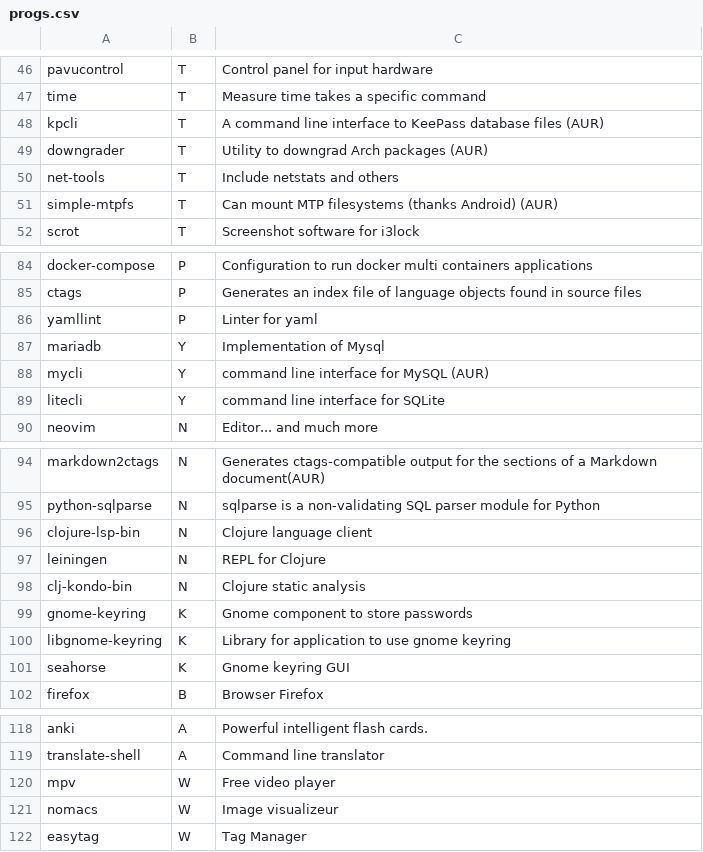
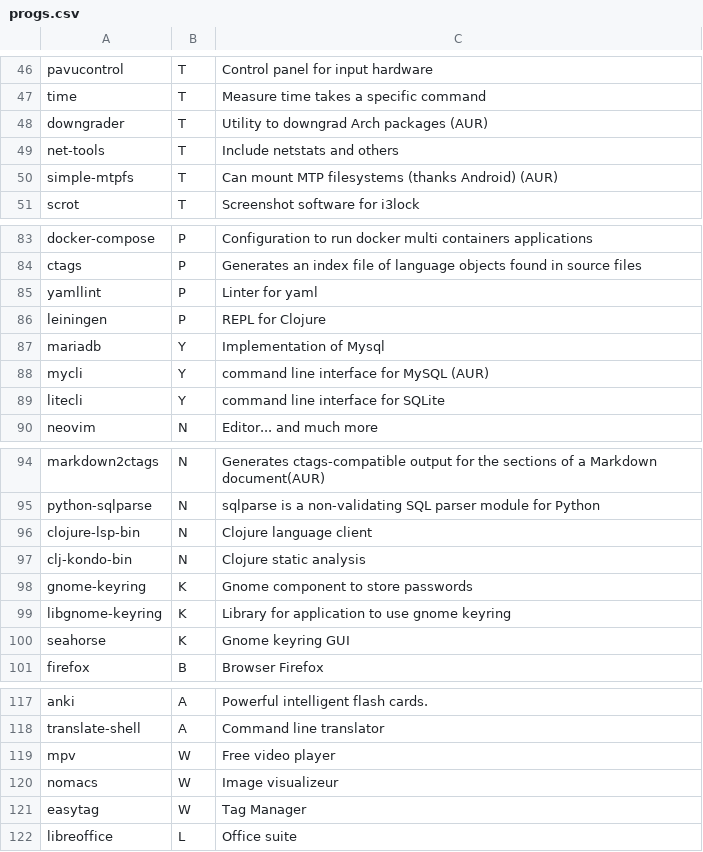
Before and after one commit to Csymaet/ArchInstall, a CSV file: progs.csv, drawn as a sheet; only a part is shown, gaps mark what is left out.

Commit message:
Add LibreOffice

```diff
--- a/progs.csv
+++ b/progs.csv
@@ -47,3 +47,2 @@ pavucontrol,T,Control panel for input hardware,
 time,T,Measure time takes a specific command,
-kpcli,T,A command line interface to KeePass database files (AUR),
 downgrader,T,Utility to downgrad Arch packages (AUR),
@@ -86,2 +85,3 @@ ctags,P,Generates an index file of language objects found in source files,
 yamllint,P,Linter for yaml,
+leiningen,P,REPL for Clojure,
 mariadb,Y,Implementation of Mysql,
@@ -96,3 +96,2 @@ python-sqlparse,N,sqlparse is a non-validating SQL parser module for Python,
 clojure-lsp-bin,N,Clojure language client,
-leiningen,N,REPL for Clojure,
 clj-kondo-bin,N,Clojure static analysis,
@@ -122 +121,2 @@ nomacs,W,Image visualizeur,
 easytag,W,Tag Manager,
+libreoffice,L,Office suite,
```
Also changed, not shown: 1 other file.
